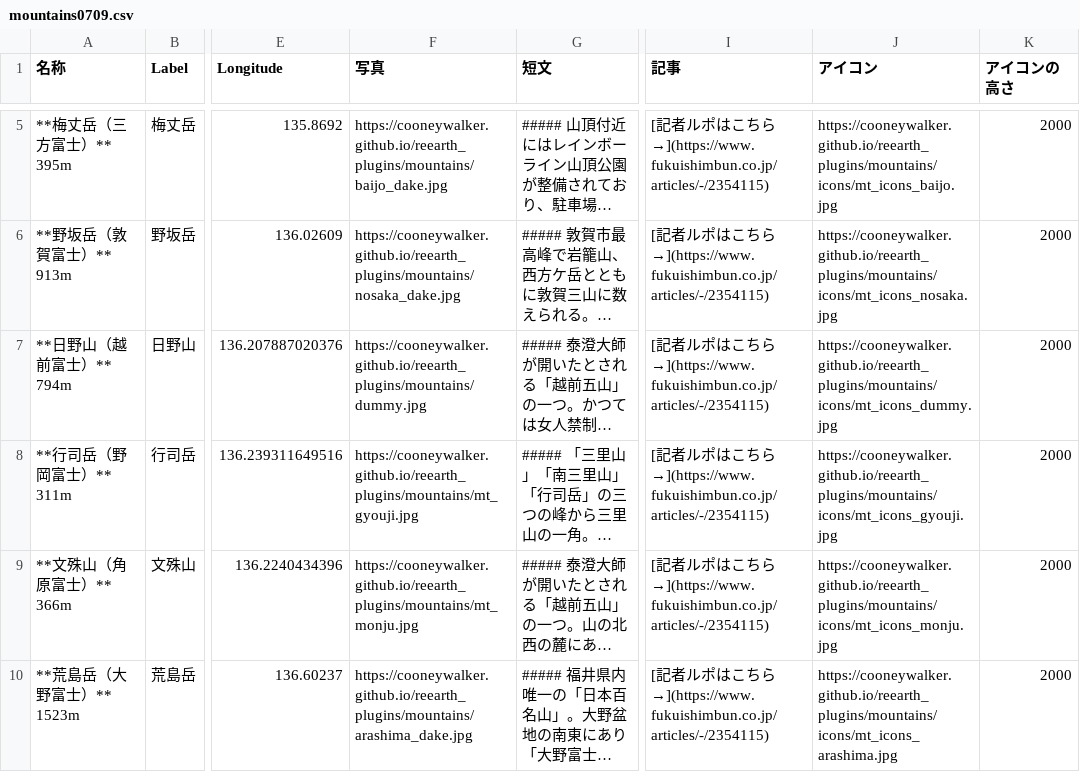
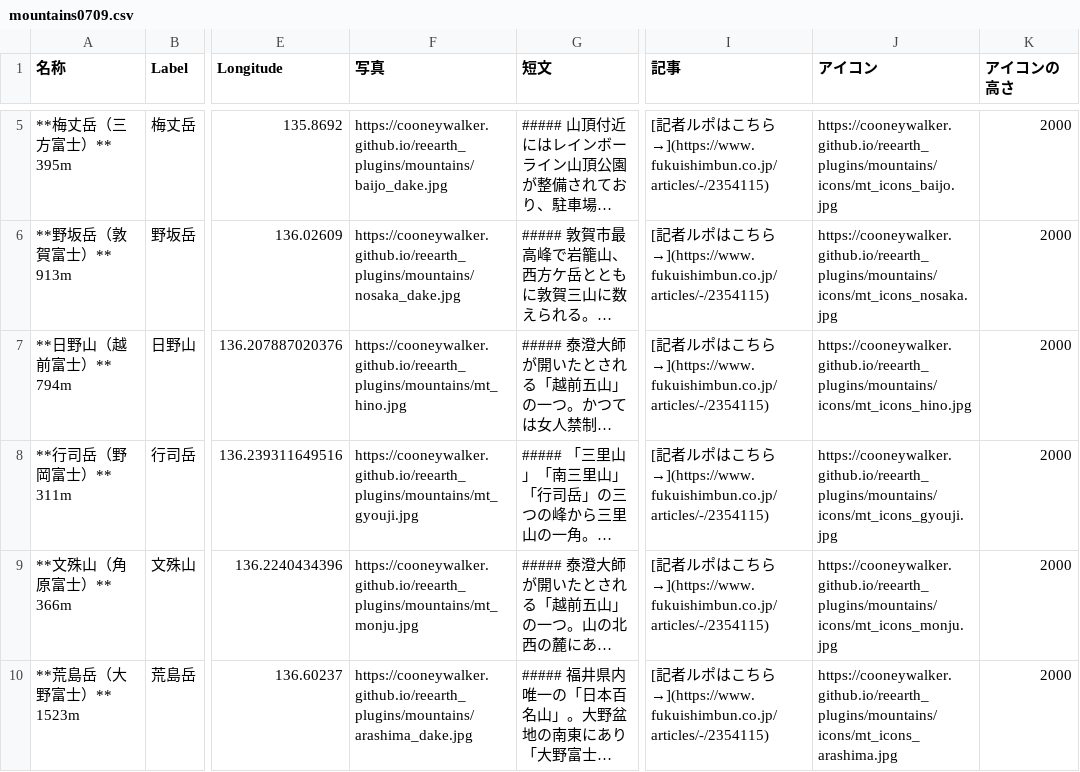
Before and after one commit to cooneywalker/reearth_plugins, a CSV file: mountains/mountains0709.csv, drawn as a sheet; only a part is shown, gaps mark what is left out; long unchanged cells end in …; the diff names each change by its address in the sheet, - before the commit and + after, or states it on an @@ line.

Commit message:
mount hino added

```diff
--- a/mountains/mountains0709.csv
+++ b/mountains/mountains0709.csv
-F7 (写真): https://cooneywalker.github.io/reearth_plugins/mountains/dummy.jpg
+F7 (写真): https://cooneywalker.github.io/reearth_plugins/mountains/mt_hino.jpg
-J7 (アイコン): https://cooneywalker.github.io/reearth_plugins/mountains/icons/mt_icons_dummy.jpg
+J7 (アイコン): https://cooneywalker.github.io/reearth_plugins/mountains/icons/mt_icons_hino.jpg
```
